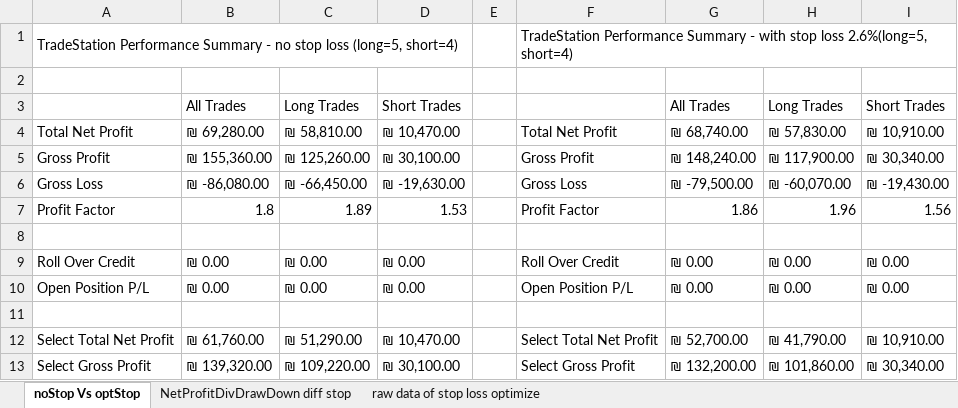
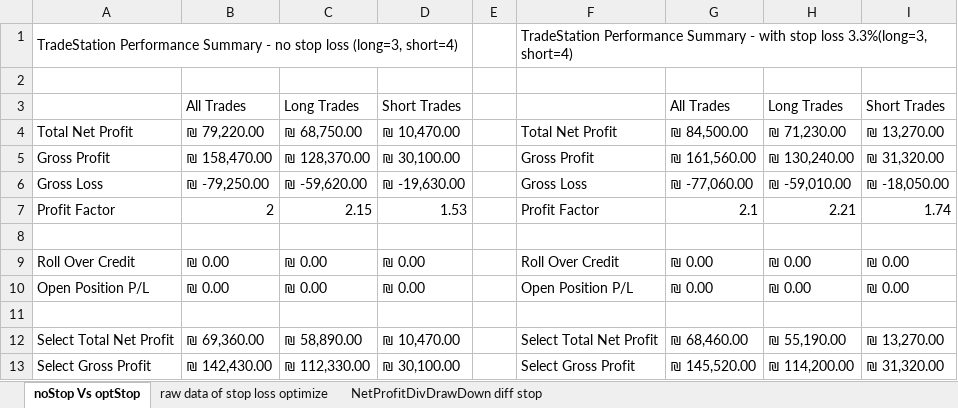
Before and after one commit to 2easy4wizzi/2016CourseAlgotrading, an Excel workbook: hw4/newVer/sol/C/compareAfterAddStopLoss.xlsx, sheet noStop Vs optStop, drawn as a sheet; only a part is shown; values as stored, in another font and other column widths than the file's, no cell formats; the diff covers the shown part only; the diff names each change by its address in the sheet, - before the commit and + after, or states it on an @@ line.

```diff
--- a/hw4/newVer/sol/C/compareAfterAddStopLoss.xlsx (sheet noStop Vs optStop)
+++ b/hw4/newVer/sol/C/compareAfterAddStopLoss.xlsx (sheet noStop Vs optStop)
@@ sheet tab order changed: noStop Vs optStop | raw data of stop loss optimize | NetProfitDivDrawDown diff stop @@
-A1: …stop loss (long=5, short=4)
+A1: …stop loss (long=3, short=4)
-F1: …stop loss 2.6%(long=5, short=4)
+F1: …stop loss 3.3%(long=3, short=4)
-B4: ₪ 69,280.00
+B4: ₪ 79,220.00
-C4: ₪ 58,810.00
+C4: ₪ 68,750.00
-G4: ₪ 68,740.00
+G4: ₪ 84,500.00
-H4: ₪ 57,830.00
+H4: ₪ 71,230.00
-I4: ₪ 10,910.00
+I4: ₪ 13,270.00
-B5: ₪ 155,360.00
+B5: ₪ 158,470.00
-C5: ₪ 125,260.00
+C5: ₪ 128,370.00
-G5: ₪ 148,240.00
+G5: ₪ 161,560.00
-H5: ₪ 117,900.00
+H5: ₪ 130,240.00
-I5: ₪ 30,340.00
+I5: ₪ 31,320.00
-B6: ₪ -86,080.00
+B6: ₪ -79,250.00
-C6: ₪ -66,450.00
+C6: ₪ -59,620.00
-G6: ₪ -79,500.00
+G6: ₪ -77,060.00
-H6: ₪ -60,070.00
+H6: ₪ -59,010.00
-I6: ₪ -19,430.00
+I6: ₪ -18,050.00
-B7: 1.8
+B7: 2
-C7: 1.89
+C7: 2.15
-G7: 1.86
+G7: 2.1
-H7: 1.96
+H7: 2.21
-I7: 1.56
+I7: 1.74
-B12: ₪ 61,760.00
+B12: ₪ 69,360.00
-C12: ₪ 51,290.00
+C12: ₪ 58,890.00
-G12: ₪ 52,700.00
+G12: ₪ 68,460.00
-H12: ₪ 41,790.00
+H12: ₪ 55,190.00
-I12: ₪ 10,910.00
+I12: ₪ 13,270.00
-B13: ₪ 139,320.00
+B13: ₪ 142,430.00
-C13: ₪ 109,220.00
+C13: ₪ 112,330.00
-G13: ₪ 132,200.00
+G13: ₪ 145,520.00
-H13: ₪ 101,860.00
+H13: ₪ 114,200.00
-I13: ₪ 30,340.00
+I13: ₪ 31,320.00
```
Also changed, not shown: 447 edited cells elsewhere in this sheet, sheet raw data of stop loss optimize, sheet NetProfitDivDrawDown diff stop, cell formats, charts or pictures, 4 other files.
